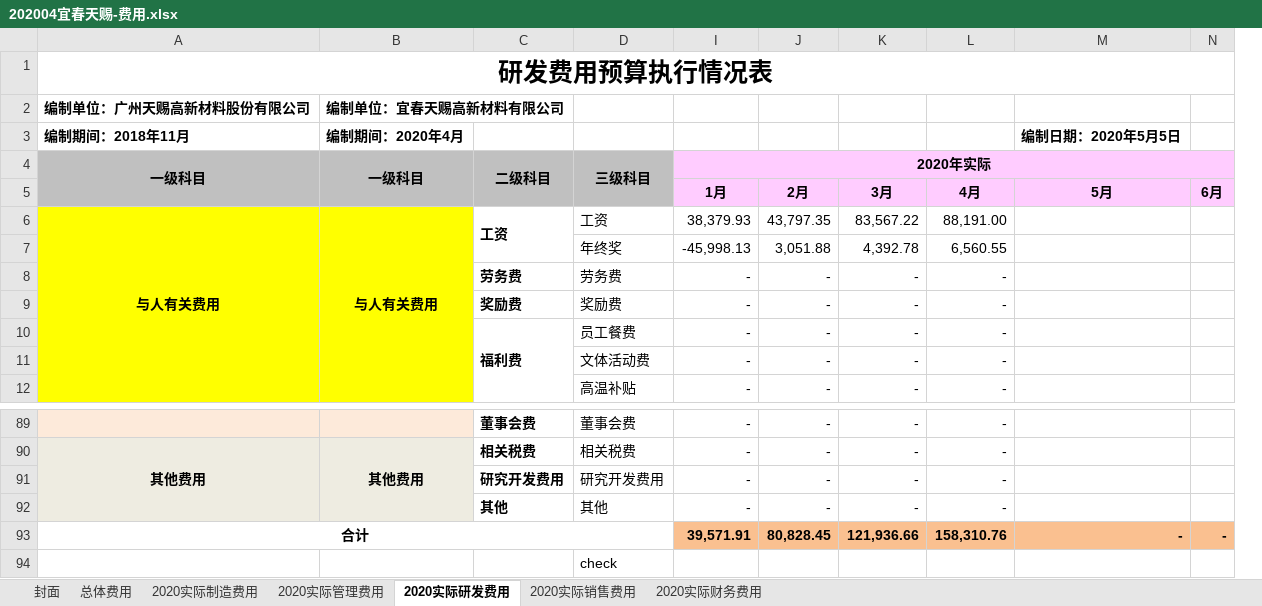
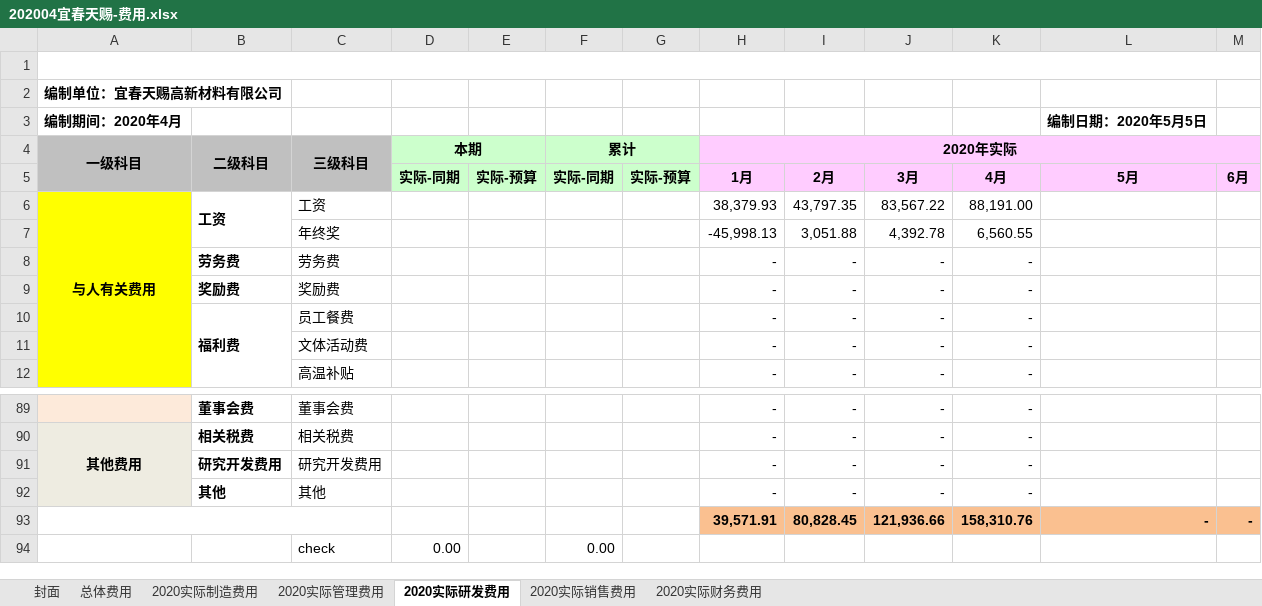
Before and after one commit to chenzhipeng-hqu/python, an Excel workbook: datas/费用合并底稿/202004/202004宜春天赐-费用.xlsx, sheet 2020实际研发费用, drawn as a sheet; only a part is shown, gaps mark what is left out; values as stored, in another font and other column widths than the file's, no borders; charts and pictures not drawn; removed rows and columns are numbered as before the commit, all else as after; the diff names each change by its address in the sheet, - before the commit and + after, or states it on an @@ line.

```diff
--- a/datas/费用合并底稿/202004/202004宜春天赐-费用.xlsx (sheet 2020实际研发费用)
+++ b/datas/费用合并底稿/202004/202004宜春天赐-费用.xlsx (sheet 2020实际研发费用)
-column A (一级科目), rows 1-3: 研发费用预算执行情况表 | 编制单位：广州天赐高新材料股份有限公司 | 编制期间：2018年11月; row 6: 与人有关费用; rows 90-93: 其他费用 |  |  | 合计
+column D (本期), row 5: 实际-同期; row 94: 0.00
@@ column E unhidden, row 5: 实际-预算 @@
@@ column F (累计) unhidden, row 5: 实际-同期; row 94: 0.00 @@
@@ column G unhidden, row 5: 实际-预算 @@
+A1:U1 merged
+A93:C93 merged
```
Also changed, not shown: sheet 总体费用, sheet 2020实际管理费用, sheet 2020实际销售费用, formulas that keep their value, charts or pictures, datas/费用合并底稿/202004/202004中天鸿锂-费用.xlsx, datas/费用合并底稿/202004/202004有机硅报表-费用.xlsx, 5 other files.
